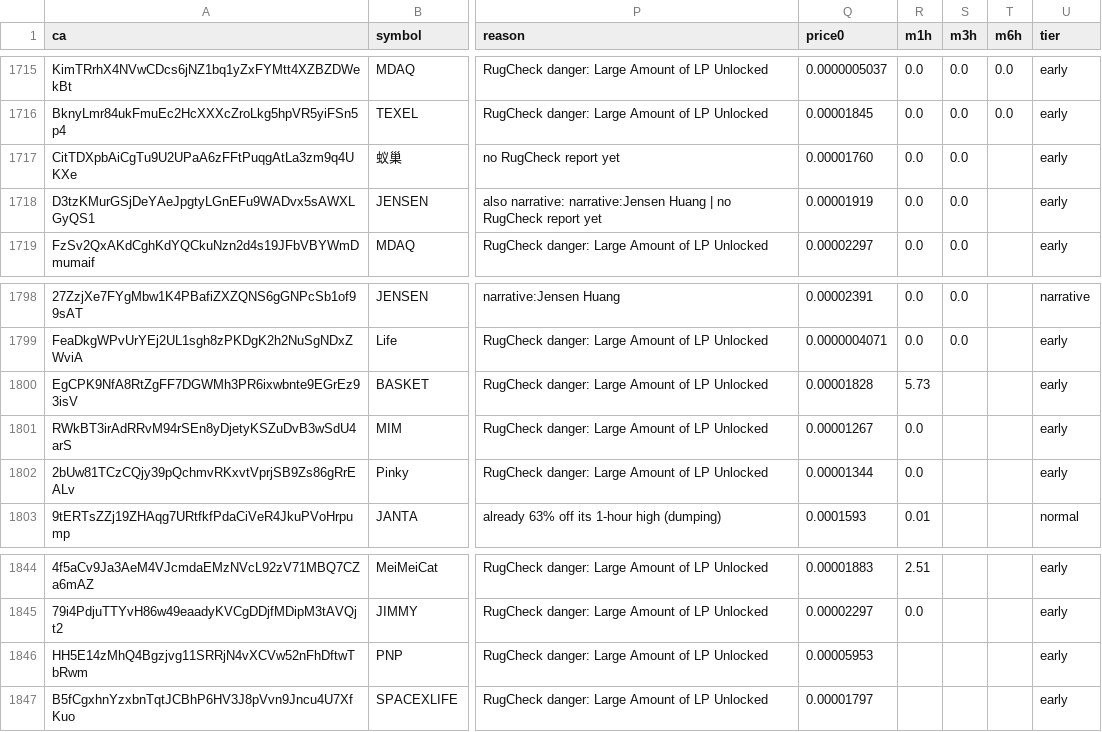
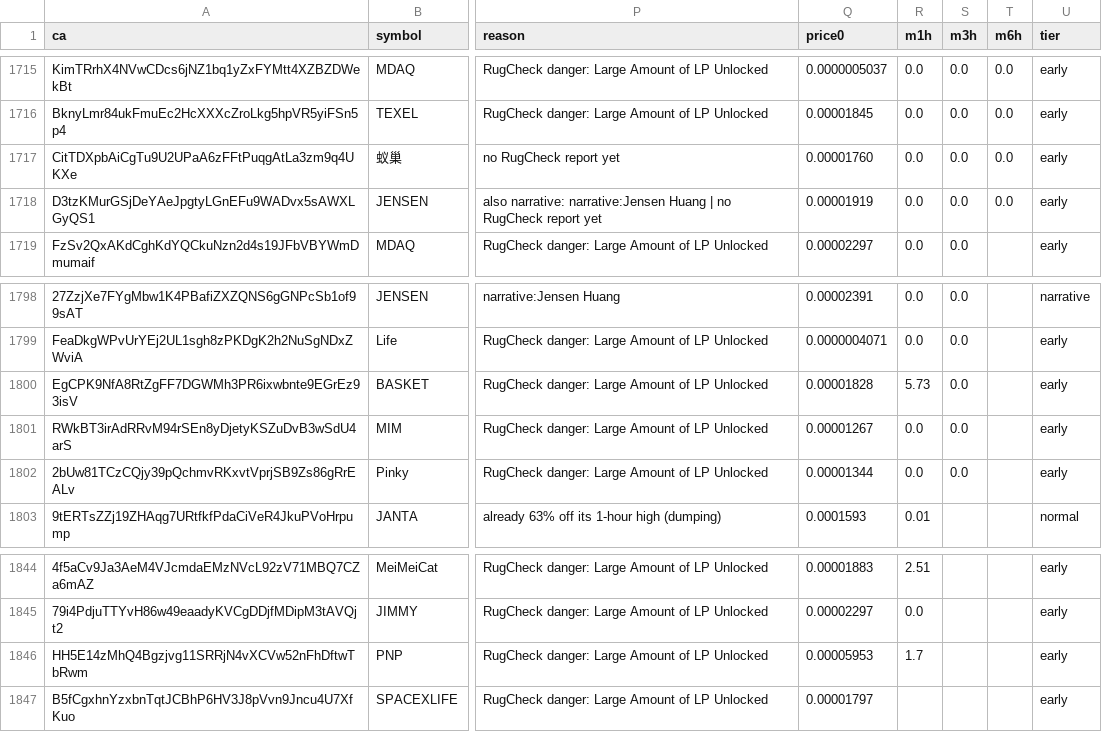
Before and after one commit to j6n7jjdm78-source/Luke-Daly, a CSV file: state/candidates.csv, drawn as a sheet; only a part is shown, gaps mark what is left out; the diff names each change by its address in the sheet, - before the commit and + after, or states it on an @@ line.

Commit message:
bot state

```diff
--- a/state/candidates.csv
+++ b/state/candidates.csv
-T1717:T1718 (m6h): (empty)
+T1717:T1718 (m6h): 0.0
-S1800:S1802 (m3h): (empty)
+S1800:S1802 (m3h): 0.0
-R1846 (m1h): (empty)
+R1846 (m1h): 1.7
```
Also changed, not shown: calls.csv, 1 other file.
